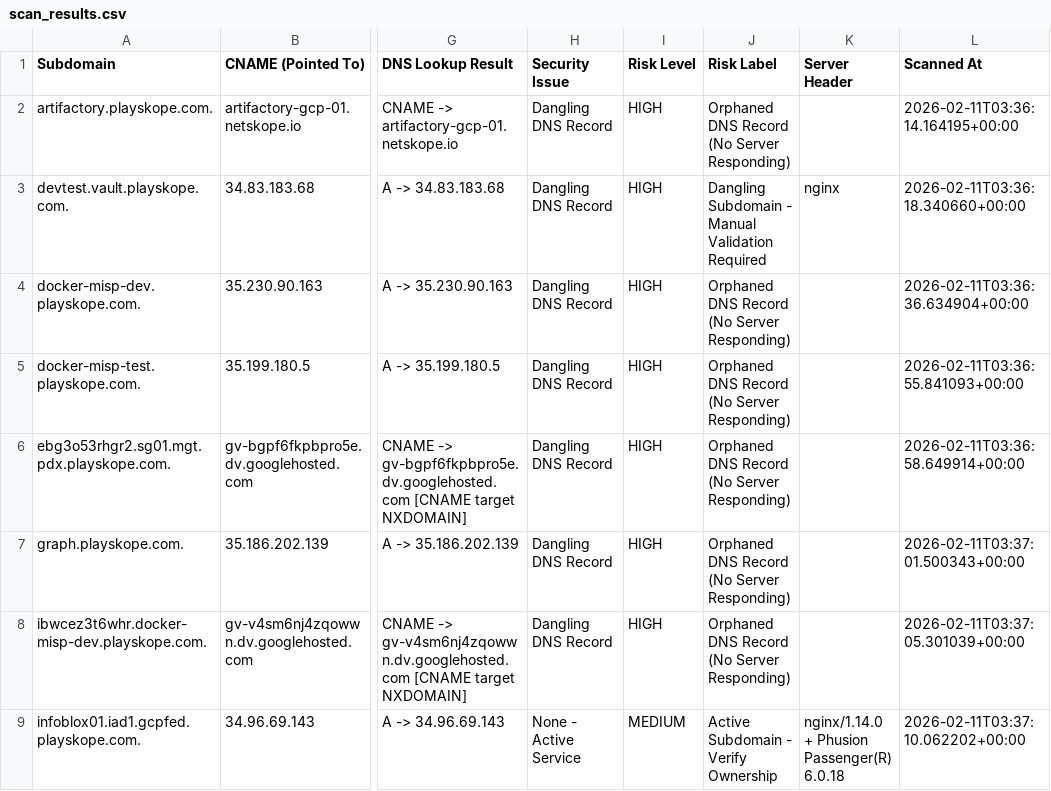
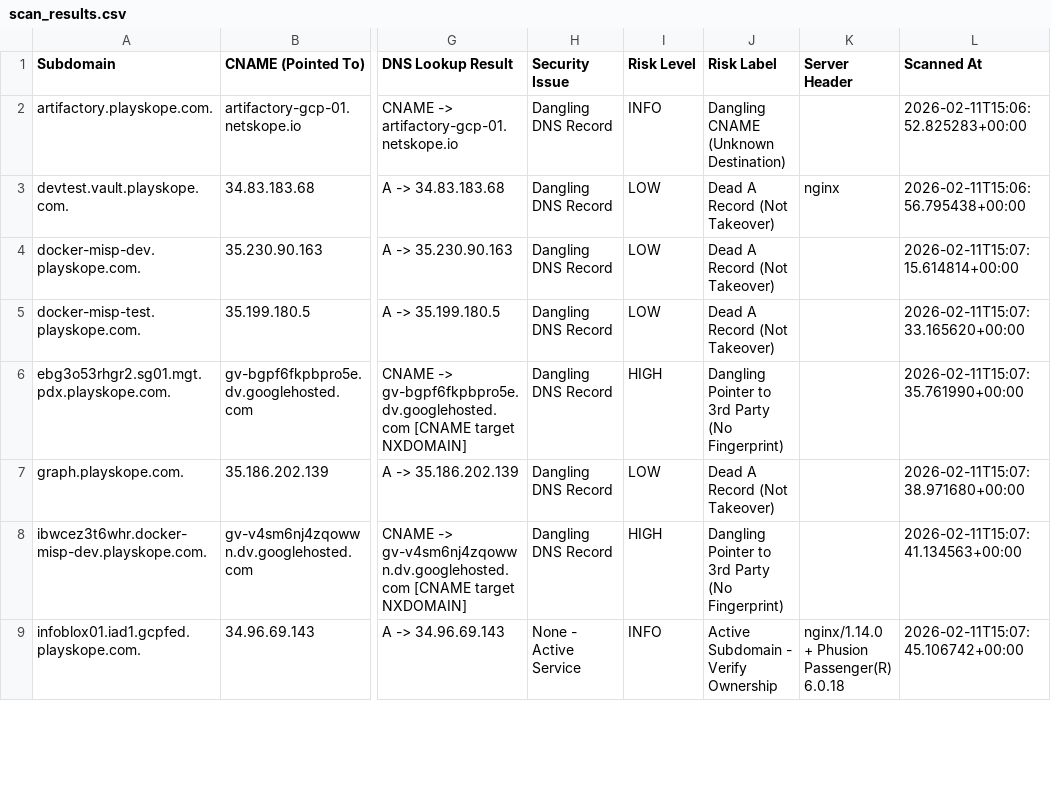
Before and after one commit to KINDEMO1/scanner, a CSV file: scan_results.csv, drawn as a sheet; only a part is shown, gaps mark what is left out; the diff covers the shown part only; the diff names each change by its address in the sheet, - before the commit and + after, or states it on an @@ line.

```diff
--- a/scan_results.csv
+++ b/scan_results.csv
-I2 (Risk Level): HIGH
+I2 (Risk Level): INFO
-J2 (Risk Label): Orphaned DNS Record (No Server Responding)
+J2 (Risk Label): Dangling CNAME (Unknown Destination)
-L2 (Scanned At): 2026-02-11T03:36:14.164195+00:00
+L2 (Scanned At): 2026-02-11T15:06:52.825283+00:00
-I3:I5 (Risk Level): HIGH
+I3:I5 (Risk Level): LOW
-J3 (Risk Label): Dangling Subdomain - Manual Validation Required
+J3 (Risk Label): Dead A Record (Not Takeover)
-L3 (Scanned At): 2026-02-11T03:36:18.340660+00:00
+L3 (Scanned At): 2026-02-11T15:06:56.795438+00:00
-J4:J5 (Risk Label): Orphaned DNS Record (No Server Responding)
+J4:J5 (Risk Label): Dead A Record (Not Takeover)
-L4 (Scanned At): 2026-02-11T03:36:36.634904+00:00
+L4 (Scanned At): 2026-02-11T15:07:15.614814+00:00
-L5 (Scanned At): 2026-02-11T03:36:55.841093+00:00
+L5 (Scanned At): 2026-02-11T15:07:33.165620+00:00
-J6 (Risk Label): Orphaned DNS Record (No Server Responding)
+J6 (Risk Label): Dangling Pointer to 3rd Party (No Fingerprint)
-L6 (Scanned At): 2026-02-11T03:36:58.649914+00:00
+L6 (Scanned At): 2026-02-11T15:07:35.761990+00:00
-I7 (Risk Level): HIGH
+I7 (Risk Level): LOW
-J7 (Risk Label): Orphaned DNS Record (No Server Responding)
+J7 (Risk Label): Dead A Record (Not Takeover)
-L7 (Scanned At): 2026-02-11T03:37:01.500343+00:00
+L7 (Scanned At): 2026-02-11T15:07:38.971680+00:00
-J8 (Risk Label): Orphaned DNS Record (No Server Responding)
+J8 (Risk Label): Dangling Pointer to 3rd Party (No Fingerprint)
-L8 (Scanned At): 2026-02-11T03:37:05.301039+00:00
+L8 (Scanned At): 2026-02-11T15:07:41.134563+00:00
-I9 (Risk Level): MEDIUM
+I9 (Risk Level): INFO
-L9 (Scanned At): 2026-02-11T03:37:10.062202+00:00
+L9 (Scanned At): 2026-02-11T15:07:45.106742+00:00
```
Also changed, not shown: 146 edited cells elsewhere in this file, 2 other files.
